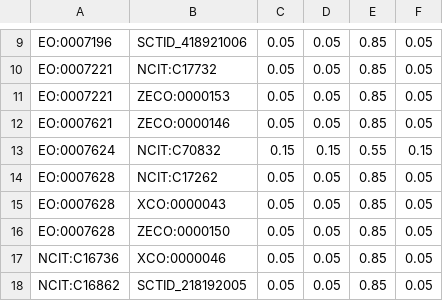
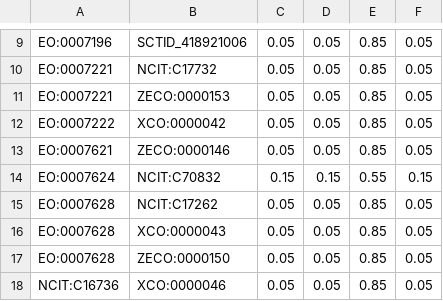
Before and after one commit to cmungall/radiation-ontology, a TSV file: probs.tsv, drawn as a sheet; only a part is shown, gaps mark what is left out; the shorter side is filled out with more unchanged rows.

```diff
--- a/probs.tsv
+++ b/probs.tsv
@@ -11,2 +11,3 @@ EO:0007221	NCIT:C17732	0.05	0.05	0.85	0.05
 EO:0007221	ZECO:0000153	0.05	0.05	0.85	0.05
+EO:0007222	XCO:0000042	0.05	0.05	0.85	0.05
 EO:0007621	ZECO:0000146	0.05	0.05	0.85	0.05
```
Also changed, not shown: m.tsv, 14 other files.
